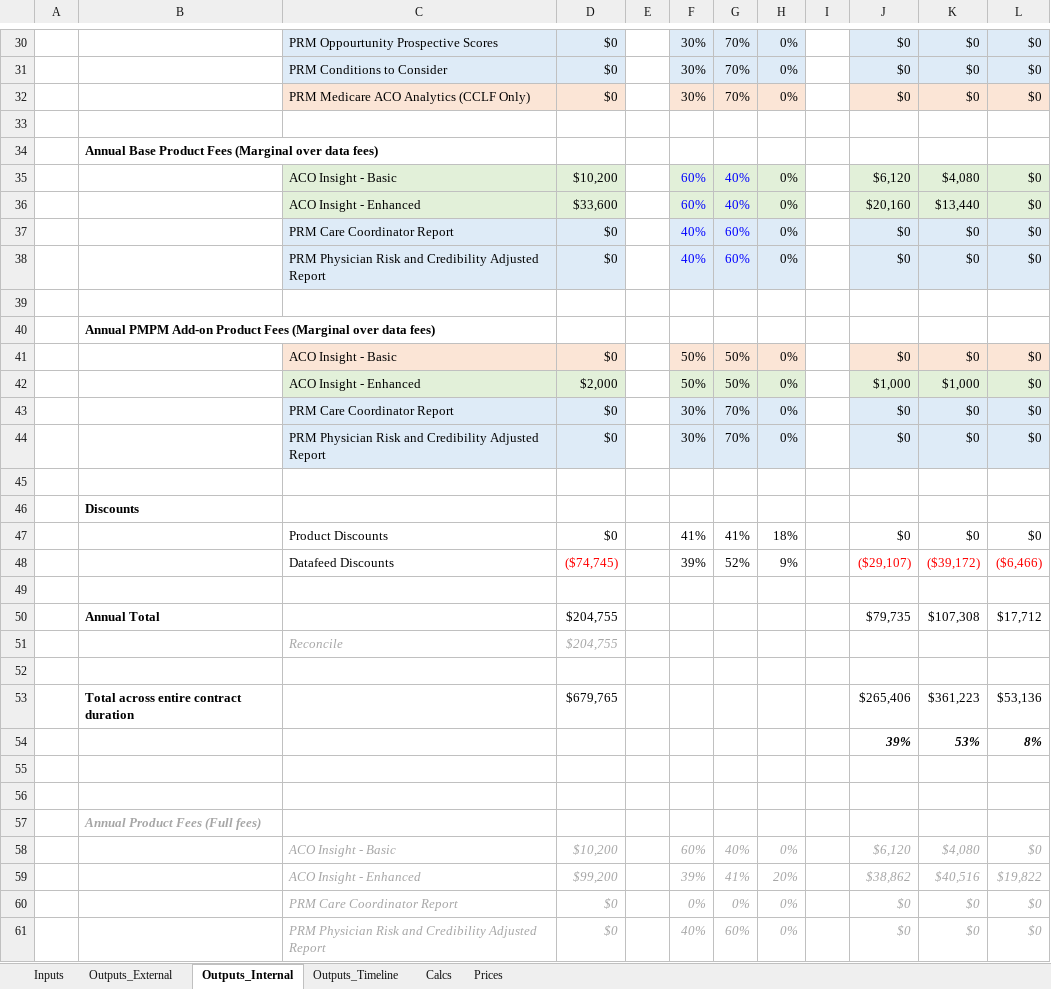
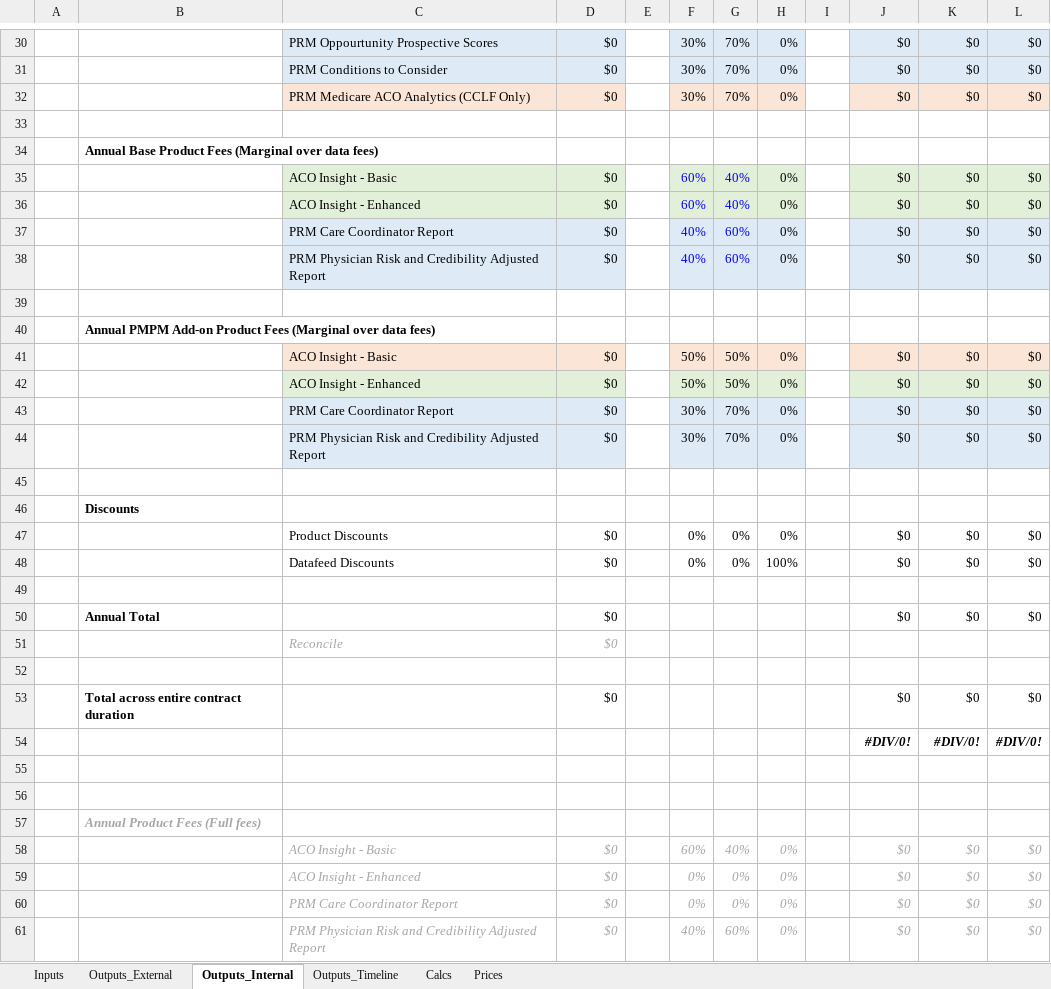
Before and after one commit to Milliman-PRM/client-and-project-documentation, an Excel workbook: 0273NYP - New York Premier/Monthly_Premier_Pricing_Model.xlsx, sheet Outputs_Internal, drawn as a sheet; only a part is shown, gaps mark what is left out; values as stored, in another font and other column widths than the file's, no borders; removed rows and columns are numbered as before the commit, all else as after; the diff covers the shown part only; the diff names each change by its address in the sheet, - before the commit and + after, or states it on an @@ line.

```diff
--- a/0273NYP - New York Premier/Monthly_Premier_Pricing_Model.xlsx (sheet Outputs_Internal)
+++ b/0273NYP - New York Premier/Monthly_Premier_Pricing_Model.xlsx (sheet Outputs_Internal)
-D35: $10,200
+D35: $0
-J35: $6,120
+J35: $0
-K35: $4,080
+K35: $0
-D36: $33,600
+D36: $0
-J36: $20,160
+J36: $0
-K36: $13,440
+K36: $0
-D42: $2,000
+D42: $0
-J42: $1,000
+J42: $0
-K42: $1,000
+K42: $0
-F47: 41%
+F47: 0%
-G47: 41%
+G47: 0%
-H47: 18%
+H47: 0%
-row 48:  |  | Datafeed Discounts | ($74,745) |  | 39% | 52% | 9% |  | ($29,107) | ($39,172) | ($6,466)
+row 48:  |  | Datafeed Discounts | $0 |  | 0% | 0% | 100% |  | $0 | $0 | $0
-row 50:  | Annual Total |  | $204,755 |  |  |  |  |  | $79,735 | $107,308 | $17,712
-row 51:  |  | Reconcile | $204,755
+row 50:  | Annual Total |  | $0 |  |  |  |  |  | $0 | $0 | $0
+row 51:  |  | Reconcile | $0
-row 53:  | Total across entire contract duration |  | $679,765 |  |  |  |  |  | $265,406 | $361,223 | $53,136
-row 54:  |  |  |  |  |  |  |  |  | 39% | 53% | 8%
+row 53:  | Total across entire contract duration |  | $0 |  |  |  |  |  | $0 | $0 | $0
+row 54:  |  |  |  |  |  |  |  |  | #DIV/0! | #DIV/0! | #DIV/0!
-D58: $10,200
+D58: $0
-J58: $6,120
+J58: $0
-K58: $4,080
+K58: $0
-row 59:  |  | ACO Insight - Enhanced | $99,200 |  | 39% | 41% | 20% |  | $38,862 | $40,516 | $19,822
+row 59:  |  | ACO Insight - Enhanced | $0 |  | 0% | 0% | 0% |  | $0 | $0 | $0
```
Also changed, not shown: 52 edited cells elsewhere in this sheet, sheet Outputs_Timeline, sheet Calcs, sheet Inputs, sheet Outputs_External, formulas that keep their value.
